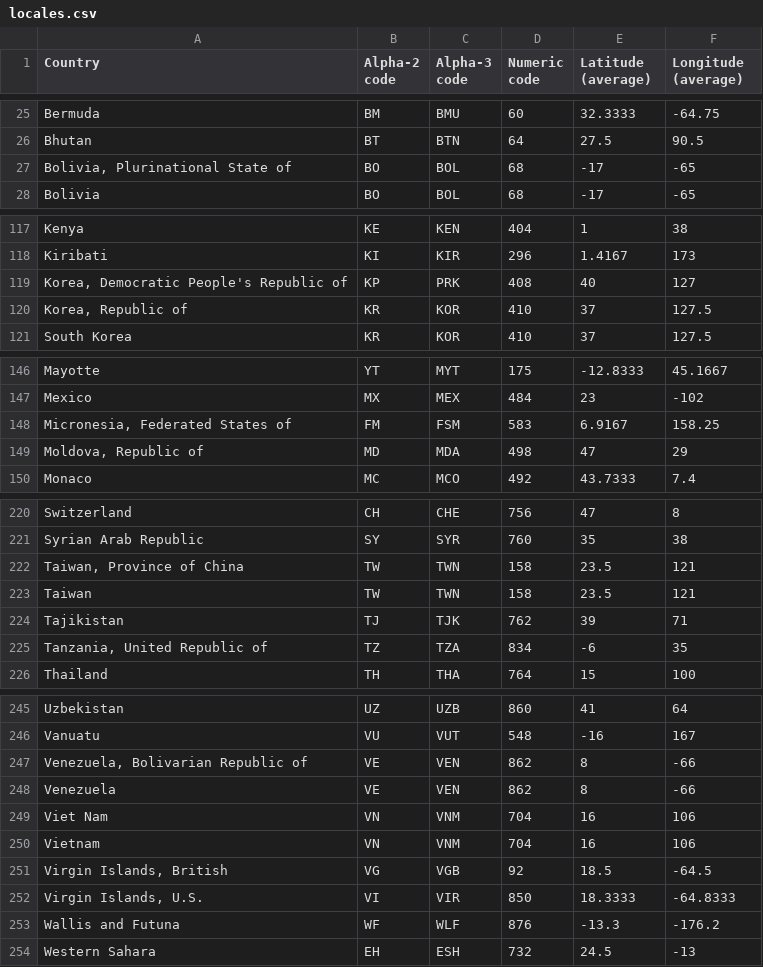
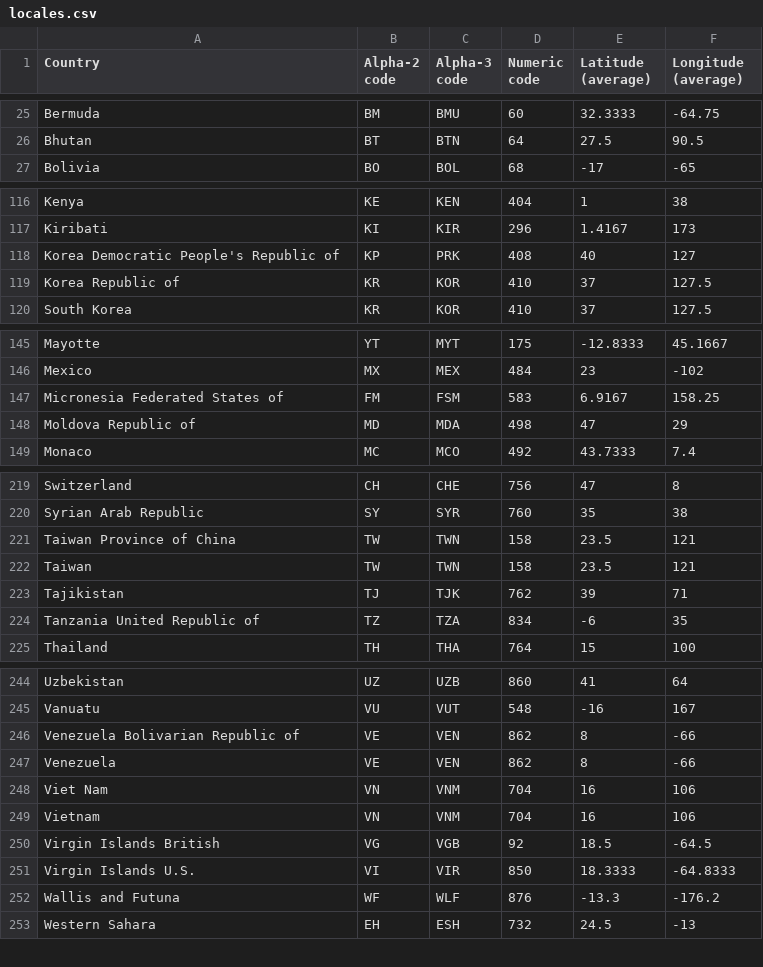
Before and after one commit to artem343/youtube-trends-analyzer, a CSV file: locales.csv, drawn as a sheet; only a part is shown, gaps mark what is left out; the diff covers the shown part only.

```diff
--- a/locales.csv
+++ b/locales.csv
@@ -27 +26,0 @@
-"Bolivia, Plurinational State of", "BO", "BOL", "68", "-17", "-65"
@@ -119,2 +118,2 @@
-"Korea, Democratic People's Republic of", "KP", "PRK", "408", "40", "127"
-"Korea, Republic of", "KR", "KOR", "410", "37", "127.5"
+Korea Democratic People's Republic of,KP,PRK,408,40,127
+Korea Republic of,KR,KOR,410,37,127.5
@@ -148,2 +147,2 @@
-"Micronesia, Federated States of", "FM", "FSM", "583", "6.9167", "158.25"
-"Moldova, Republic of", "MD", "MDA", "498", "47", "29"
+Micronesia Federated States of,FM,FSM,583,6.9167,158.25
+Moldova Republic of,MD,MDA,498,47,29
@@ -222 +221 @@
-"Taiwan, Province of China", "TW", "TWN", "158", "23.5", "121"
+Taiwan Province of China,TW,TWN,158,23.5,121
@@ -225 +224 @@
-"Tanzania, United Republic of", "TZ", "TZA", "834", "-6", "35"
+Tanzania United Republic of,TZ,TZA,834,-6,35
@@ -247 +246 @@
-"Venezuela, Bolivarian Republic of", "VE", "VEN", "862", "8", "-66"
+Venezuela Bolivarian Republic of,VE,VEN,862,8,-66
@@ -251,2 +250,2 @@
-"Virgin Islands, British", "VG", "VGB", "92", "18.5", "-64.5"
-"Virgin Islands, U.S.", "VI", "VIR", "850", "18.3333", "-64.8333"
+Virgin Islands British,VG,VGB,92,18.5,-64.5
+Virgin Islands U.S.,VI,VIR,850,18.3333,-64.8333
```
Also changed, not shown: 6 edited cells elsewhere in this file, 4 other files.
